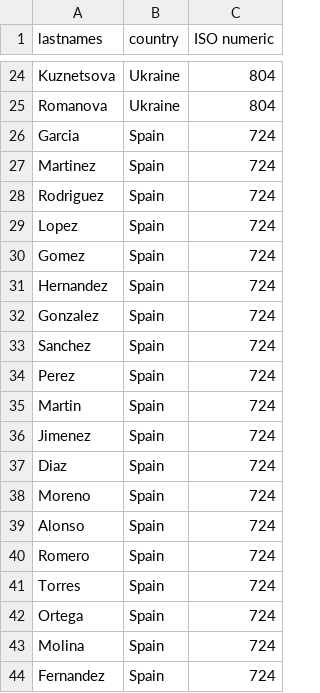
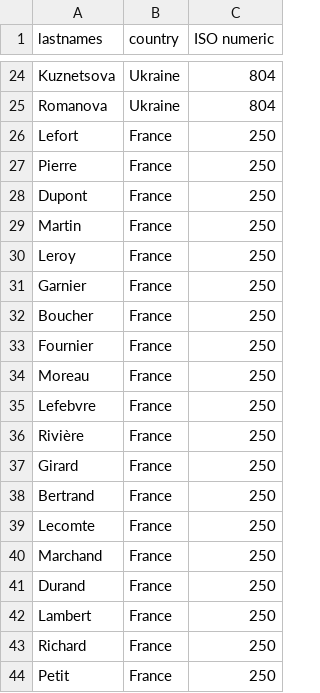
Before and after one commit to oislen/RandomDataGeneration, a CSV file: generator/ref/llama_lastnames.csv, drawn as a sheet; only a part is shown, gaps mark what is left out; the shorter side is filled out with more unchanged rows; the diff covers the shown part only.

```diff
--- a/generator/ref/llama_lastnames.csv
+++ b/generator/ref/llama_lastnames.csv
@@ -25 +25,20 @@ Kuznetsova,Ukraine,804
 Romanova,Ukraine,804
+Lefort,France,250
+Pierre,France,250
+Dupont,France,250
+Martin,France,250
+Leroy,France,250
+Garnier,France,250
+Boucher,France,250
+Fournier,France,250
+Moreau,France,250
+Lefebvre,France,250
+Rivière,France,250
+Girard,France,250
+Bertrand,France,250
+Lecomte,France,250
+Marchand,France,250
+Durand,France,250
+Lambert,France,250
+Richard,France,250
+Petit,France,250
```
Also changed, not shown: 13 added rows elsewhere in this file, generator/ref/llama_firstnames.csv.
